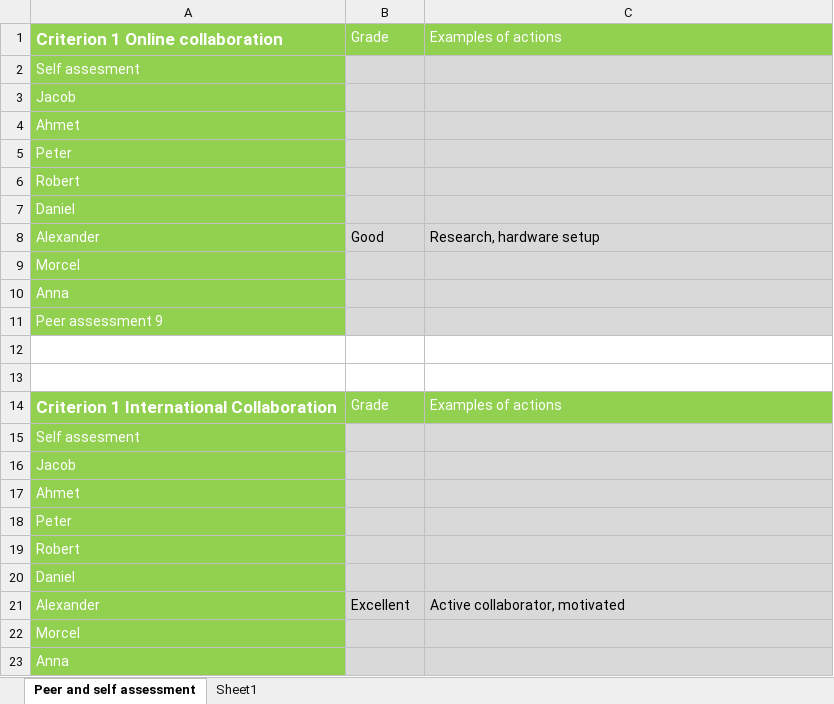
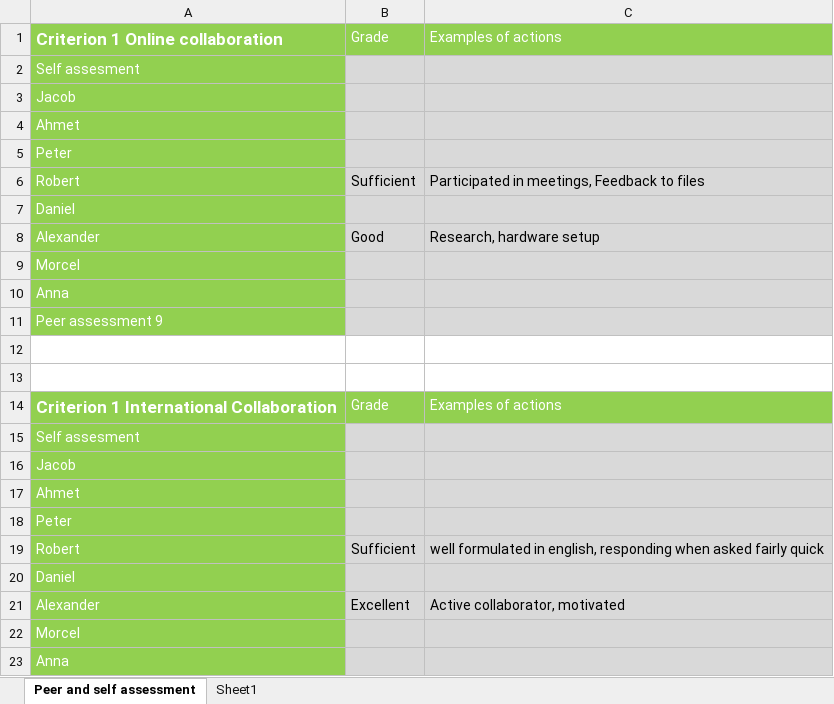
Before and after one commit to mrtrkmn/Honeyjar, an Excel workbook: files/assesments/firstround/assesments-magnus.xlsx, sheet Peer and self assessment, drawn as a sheet; only a part is shown; values as stored, in another font and other column widths than the file's, no borders; the diff names each change by its address in the sheet, - before the commit and + after, or states it on an @@ line.

```diff
--- a/files/assesments/firstround/assesments-magnus.xlsx (sheet Peer and self assessment)
+++ b/files/assesments/firstround/assesments-magnus.xlsx (sheet Peer and self assessment)
-B6: (empty)
+B6: Sufficient
-C6: (empty)
+C6: Participated in meetings, Feedback to files
-B19: (empty)
+B19: Sufficient
-C19: (empty)
+C19: well formulated in english, responding when asked fairly quick
```
Also changed, not shown: files/assesments/firstround/assesments-daniel.xlsx.
